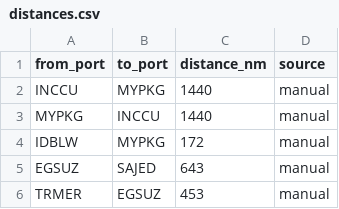
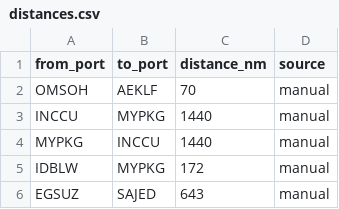
Before and after one commit to LeahLiuL/Schedule-Simulation, a CSV file: shipping_data/distances.csv, drawn as a sheet; only a part is shown; the shorter side is filled out with more unchanged rows; the diff names each change by its address in the sheet, - before the commit and + after, or states it on an @@ line.

Commit message:
Update distances.csv via Data Manager (2026-04-14)

```diff
--- a/shipping_data/distances.csv
+++ b/shipping_data/distances.csv
+row 2: OMSOH | AEKLF | 70 | manual
```
